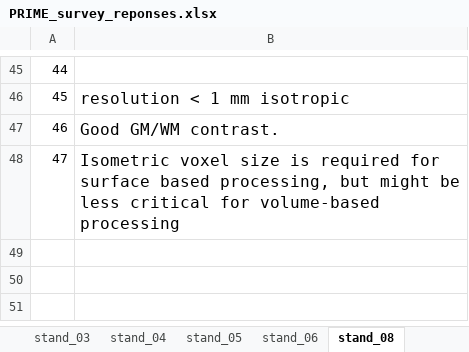
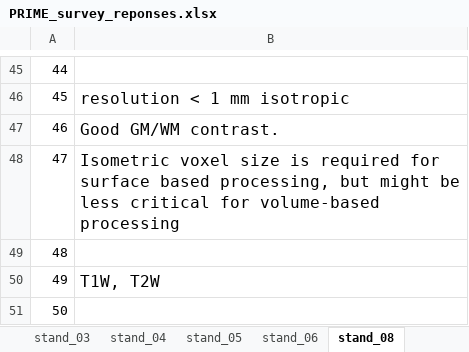
Before and after one commit to hotavocado/PRIME-info-request, an Excel workbook: PRIME_survey_reponses.xlsx, sheet stand_08, drawn as a sheet; only a part is shown, gaps mark what is left out; values as stored, in another font and other column widths than the file's, no borders; the diff names each change by its address in the sheet, - before the commit and + after, or states it on an @@ line.

```diff
--- a/PRIME_survey_reponses.xlsx (sheet stand_08)
+++ b/PRIME_survey_reponses.xlsx (sheet stand_08)
+row 49: 48
+row 50: 49 | T1W, T2W
+row 51: 50
```
Also changed, not shown: sheet stand_10, sheet design_02, sheet design_01, sheet data_03, sheet stand_05, sheet stand_04, 9 more sheets, 34 other files.
